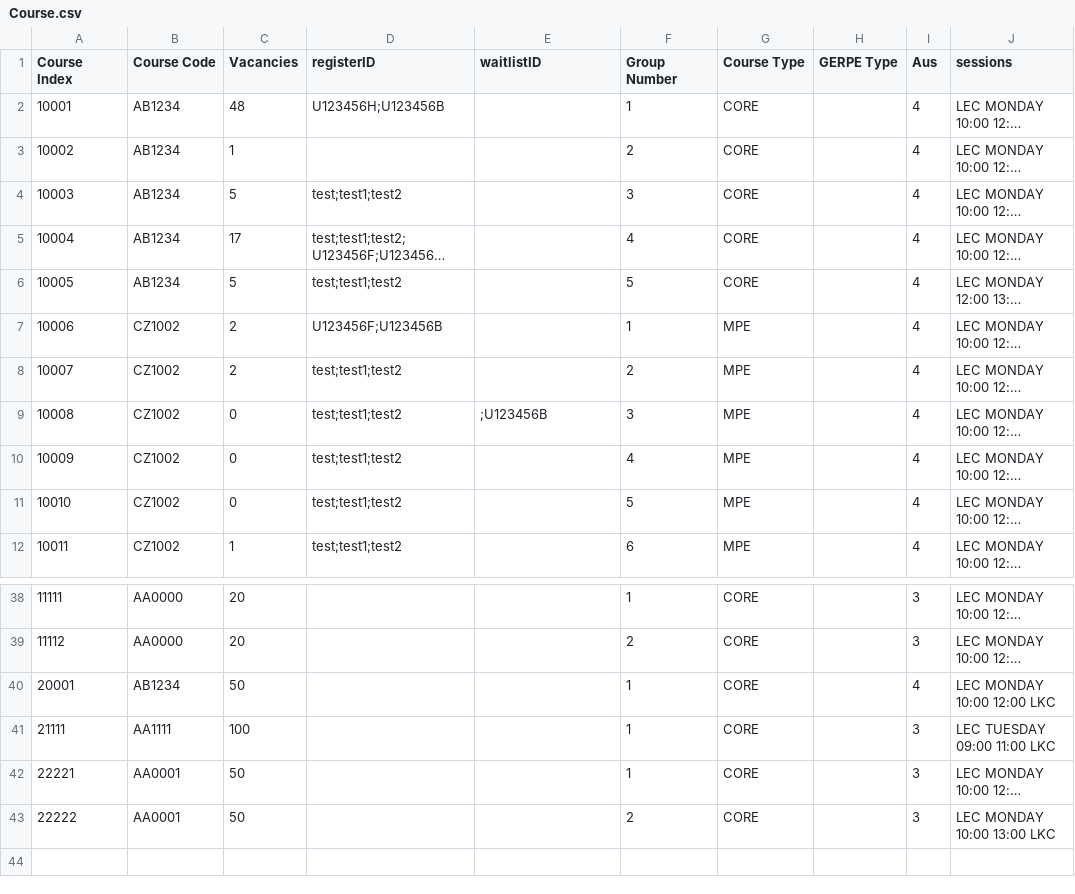
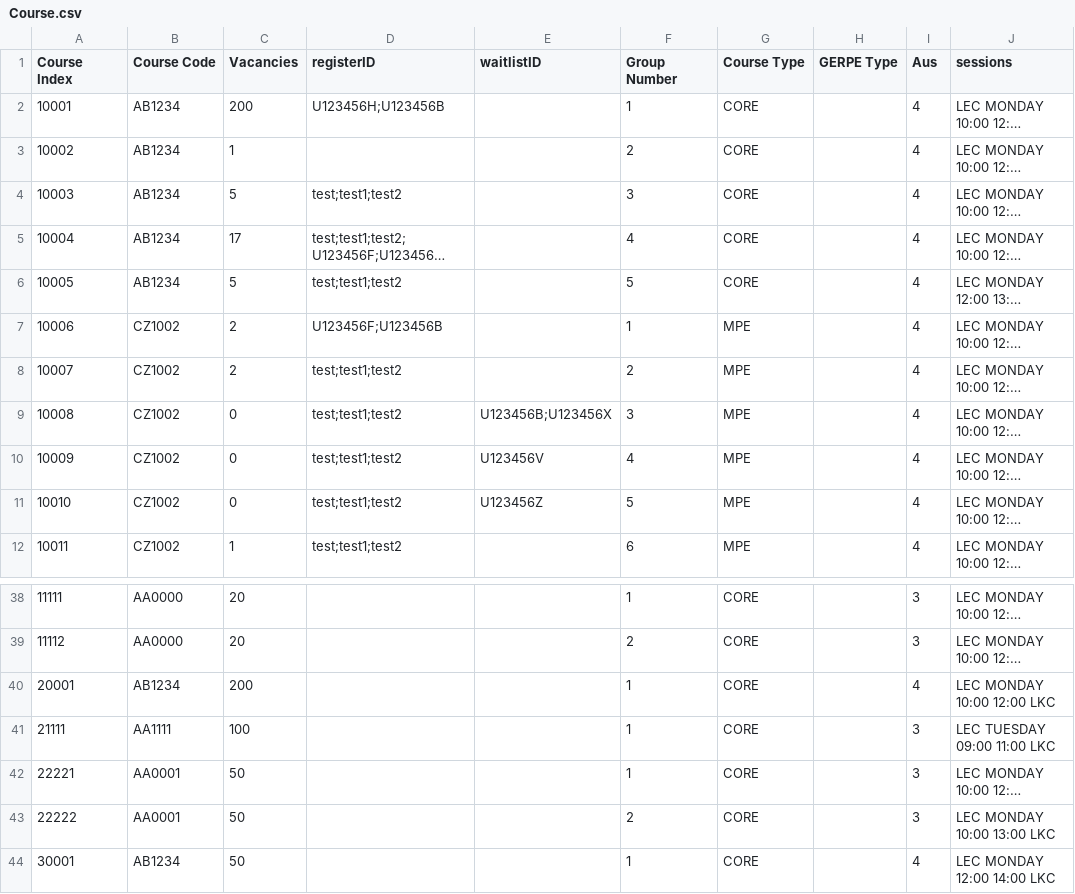
Before and after one commit to buithuytien/STAR, a CSV file: STAR-Final/src/database/Course.csv, drawn as a sheet; only a part is shown, gaps mark what is left out; long unchanged cells end in …; the diff names each change by its address in the sheet, - before the commit and + after, or states it on an @@ line.

```diff
--- a/STAR-Final/src/database/Course.csv
+++ b/STAR-Final/src/database/Course.csv
-C2 (Vacancies): 48
+C2 (Vacancies): 200
-E9 (waitlistID): ;U123456B
+E9 (waitlistID): U123456B;U123456X
-E10 (waitlistID): (empty)
+E10 (waitlistID): U123456V
-E11 (waitlistID): (empty)
+E11 (waitlistID): U123456Z
-C40 (Vacancies): 50
+C40 (Vacancies): 200
+row 44: 30001 | AB1234 | 50 |  |  | 1 | CORE |  | 4 | LEC MONDAY 12:00 14:00 LKC
```
Also changed, not shown: STAR-Final/bin/database/Users.csv, STAR-Final/src/database/CourseInfo.csv, 20 other files.
